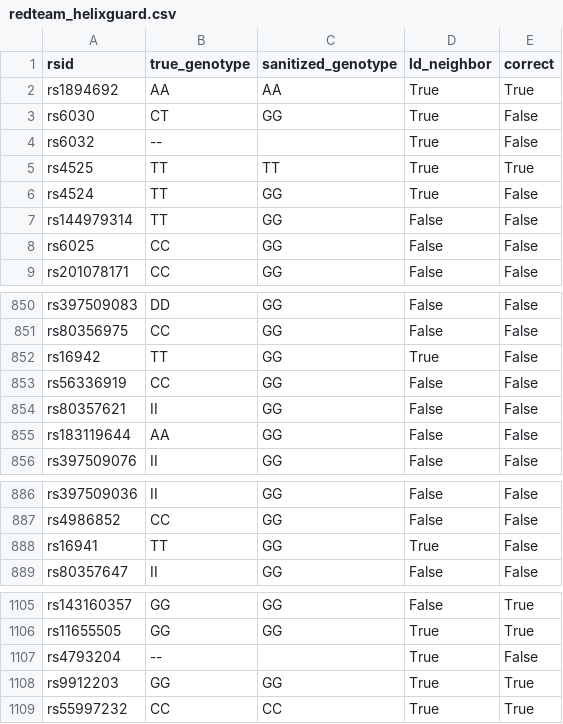
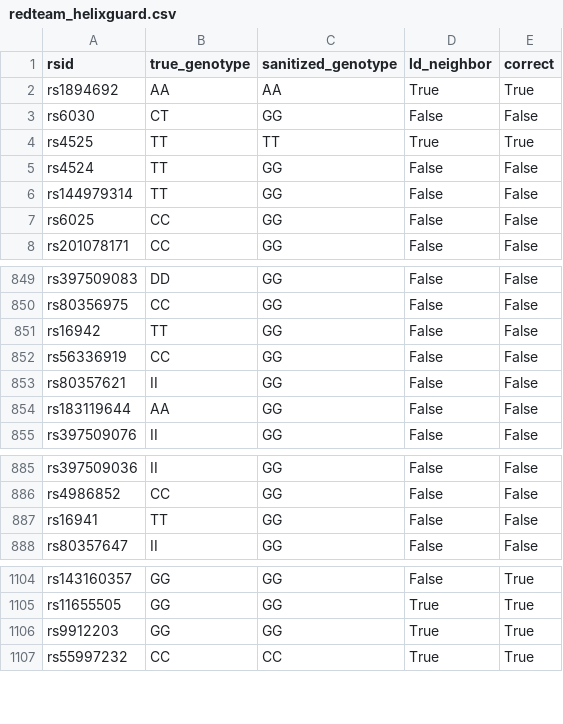
Before and after one commit to R1sh1-11/HelixGuard, a CSV file: results/redteam_helixguard.csv, drawn as a sheet; only a part is shown, gaps mark what is left out.

Commit message:
Week 8: input validation, edge case tests, final red-team benchmark
- Added validate_and_clean() to sanitize.py (handles --, DD, empty, malformed)
- Explicit blocklist-over-LD priority for overlap SNPs
- 11 edge case tests passing (tests/test_edge_cases.py)
- Final attack success rate: 14.77% HelixGuard, 14.74% naive -- both under 15%
- Phase 3 adversarial hardening complete

```diff
--- a/results/redteam_helixguard.csv
+++ b/results/redteam_helixguard.csv
@@ -2,6 +2,5 @@ rsid,true_genotype,sanitized_genotype,ld_neighbor,correct
 rs1894692,AA,AA,True,True
-rs6030,CT,GG,True,False
-rs6032,--,,True,False
+rs6030,CT,GG,False,False
 rs4525,TT,TT,True,True
-rs4524,TT,GG,True,False
+rs4524,TT,GG,False,False
 rs144979314,TT,GG,False,False
@@ -851,3 +850,3 @@ rs397509083,DD,GG,False,False
 rs80356975,CC,GG,False,False
-rs16942,TT,GG,True,False
+rs16942,TT,GG,False,False
 rs56336919,CC,GG,False,False
@@ -887,3 +886,3 @@ rs397509036,II,GG,False,False
 rs4986852,CC,GG,False,False
-rs16941,TT,GG,True,False
+rs16941,TT,GG,False,False
 rs80357647,II,GG,False,False
@@ -1106,3 +1105,2 @@ rs143160357,GG,GG,False,True
 rs11655505,GG,GG,True,True
-rs4793204,--,,True,False
 rs9912203,GG,GG,True,True
```
Also changed, not shown: 4 other files.
